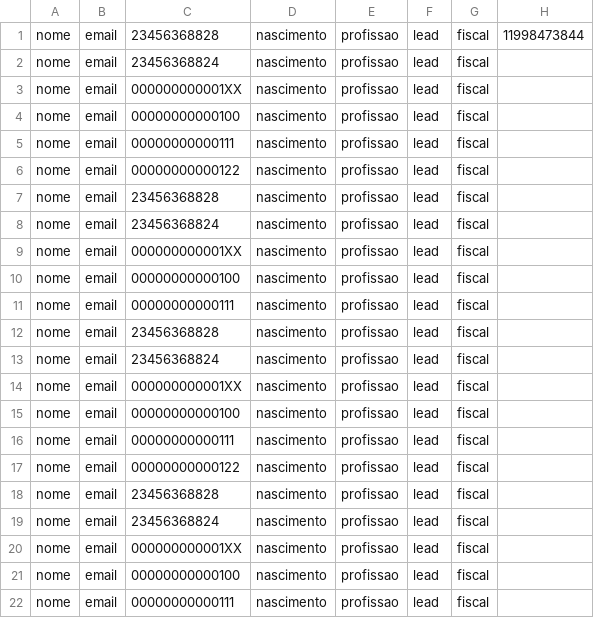
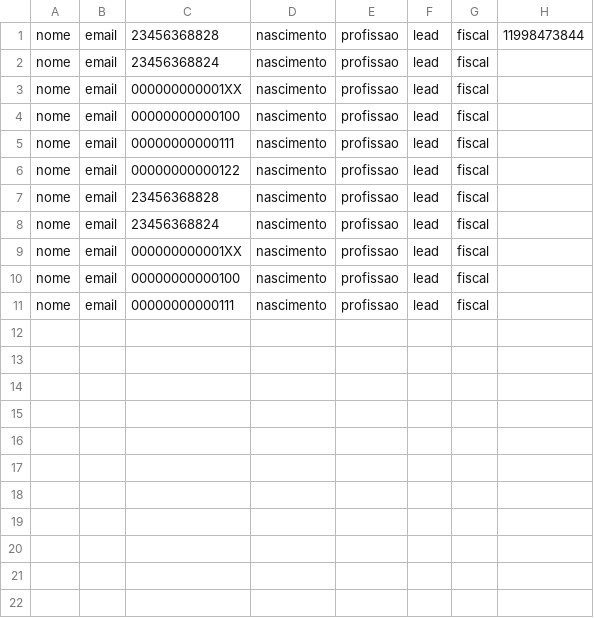
Before and after one commit to AuggieAlmeida/MITRA, a CSV file: database/clientes.csv, drawn as a sheet.

```diff
--- a/database/clientes.csv
+++ b/database/clientes.csv
@@ -11,12 +11 @@ nome,email,00000000000100,nascimento,profissao,lead,fiscal
 nome,email,00000000000111,nascimento,profissao,lead,fiscal
-nome,email,23456368828,nascimento,profissao,lead,fiscal
-nome,email,23456368824,nascimento,profissao,lead,fiscal
-nome,email,000000000001XX,nascimento,profissao,lead,fiscal
-nome,email,00000000000100,nascimento,profissao,lead,fiscal
-nome,email,00000000000111,nascimento,profissao,lead,fiscal
-nome,email,00000000000122,nascimento,profissao,lead,fiscal
-nome,email,23456368828,nascimento,profissao,lead,fiscal
-nome,email,23456368824,nascimento,profissao,lead,fiscal
-nome,email,000000000001XX,nascimento,profissao,lead,fiscal
-nome,email,00000000000100,nascimento,profissao,lead,fiscal
-nome,email,00000000000111,nascimento,profissao,lead,fiscal
```
Also changed, not shown: 24 other files.
